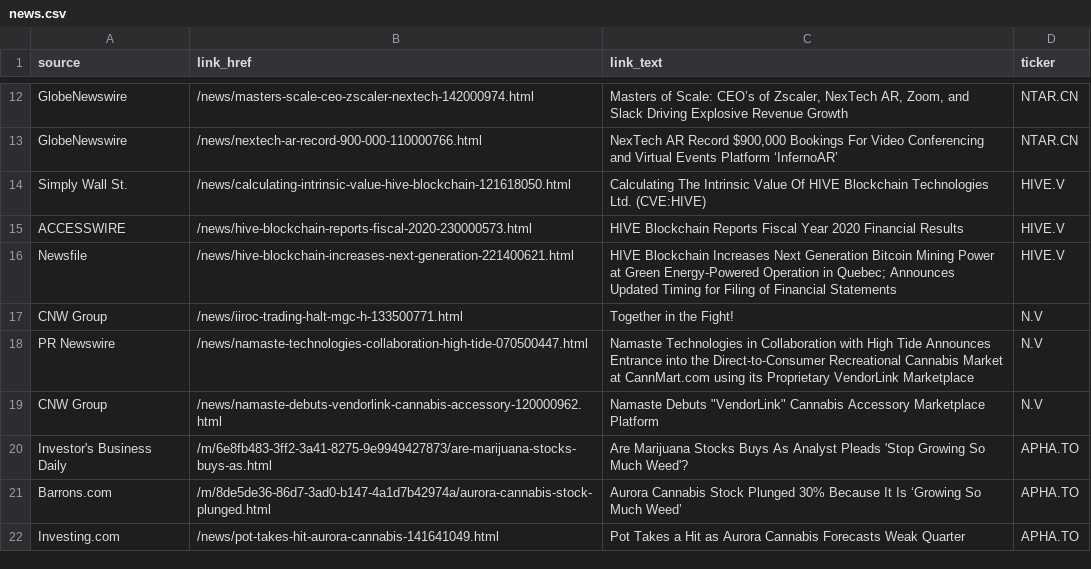
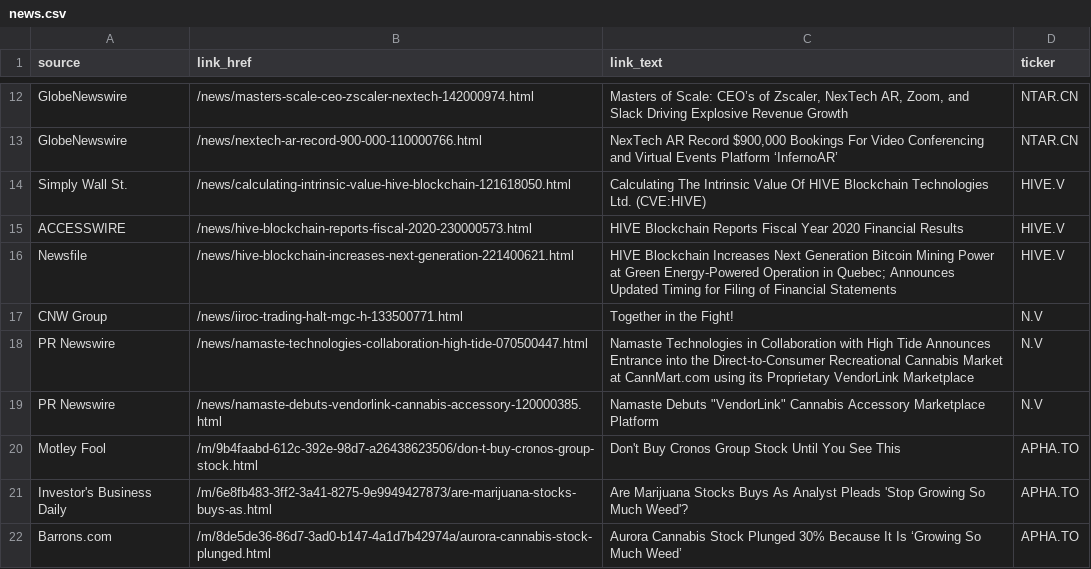
Before and after one commit to dli-invest/halts_and_news, a CSV file: news.csv, drawn as a sheet; only a part is shown, gaps mark what is left out; the diff covers the shown part only.

```diff
--- a/news.csv
+++ b/news.csv
@@ -18,5 +18,5 @@ CNW Group,/news/iiroc-trading-halt-mgc-h-133500771.html,Together in the Fight!,N
 PR Newswire,/news/namaste-technologies-collaboration-high-tide-070500447.html,Namaste Technologies in Collaboration with High Tide Announces Entrance into the Direct-to-Consumer Recreational Cannabis Market at CannMart.com using its Proprietary VendorLink Marketplace,N.V
-CNW Group,/news/namaste-debuts-vendorlink-cannabis-accessory-120000962.html,"Namaste Debuts ""VendorLink"" Cannabis Accessory Marketplace Platform",N.V
+PR Newswire,/news/namaste-debuts-vendorlink-cannabis-accessory-120000385.html,"Namaste Debuts ""VendorLink"" Cannabis Accessory Marketplace Platform",N.V
+Motley Fool,/m/9b4faabd-612c-392e-98d7-a26438623506/don-t-buy-cronos-group-stock.html,Don't Buy Cronos Group Stock Until You See This,APHA.TO
 Investor's Business Daily,/m/6e8fb483-3ff2-3a41-8275-9e9949427873/are-marijuana-stocks-buys-as.html,Are Marijuana Stocks Buys As Analyst Pleads 'Stop Growing So Much Weed'?,APHA.TO
 Barrons.com,/m/8de5de36-86d7-3ad0-b147-4a1d7b42974a/aurora-cannabis-stock-plunged.html,Aurora Cannabis Stock Plunged 30% Because It Is ‘Growing So Much Weed’,APHA.TO
-Investing.com,/news/pot-takes-hit-aurora-cannabis-141641049.html,Pot Takes a Hit as Aurora Cannabis Forecasts Weak Quarter,APHA.TO
```
Also changed, not shown: 4 added rows, 4 removed rows and 2 edited cells elsewhere in this file, full_news.csv, halts.csv.
